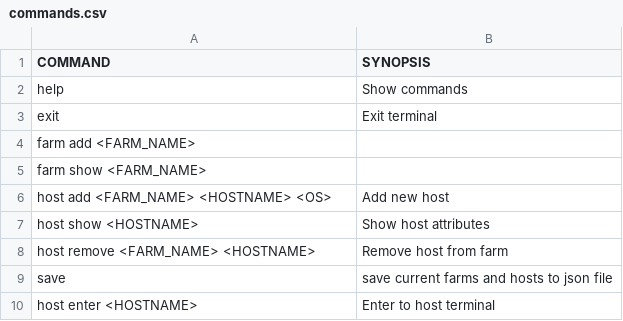
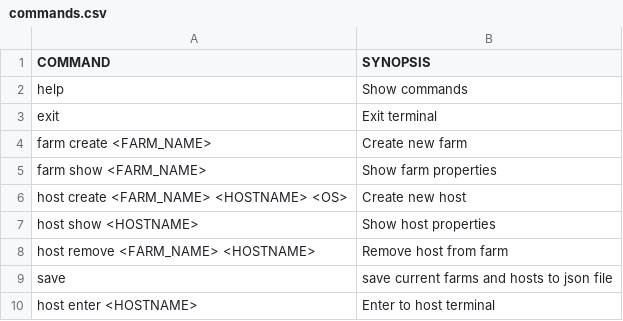
Before and after one commit to eladkap/farm-sim, a CSV file: resources/commands.csv, drawn as a sheet.

```diff
--- a/resources/commands.csv
+++ b/resources/commands.csv
@@ -3,6 +3,6 @@ help,Show commands
 exit,Exit terminal
-farm add <FARM_NAME>
-farm show <FARM_NAME>
-host add <FARM_NAME> <HOSTNAME> <OS>,Add new host
-host show <HOSTNAME>,Show host attributes
+farm create <FARM_NAME>,Create new farm
+farm show <FARM_NAME>,Show farm properties
+host create <FARM_NAME> <HOSTNAME> <OS>,Create new host
+host show <HOSTNAME>,Show host properties
 host remove <FARM_NAME> <HOSTNAME>,Remove host from farm
```
Also changed, not shown: 7 other files.
